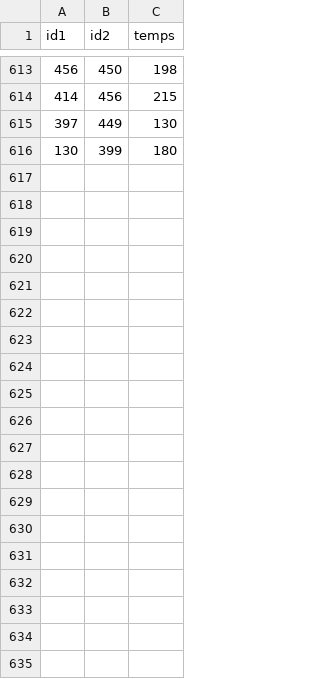
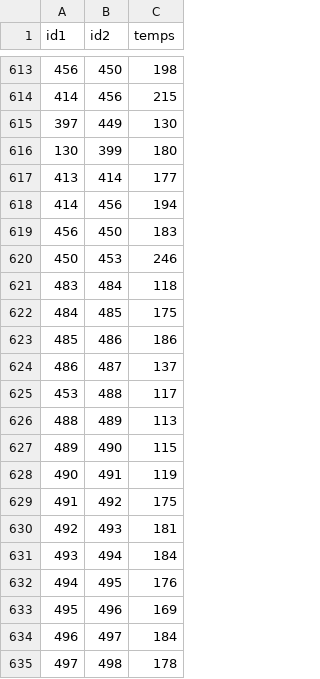
Before and after one commit to UPECSchoolProjects/SAE2.01-DevObjet, a CSV file: CSV/relations.csv, drawn as a sheet; only a part is shown, gaps mark what is left out; the diff covers the shown part only.

```diff
--- a/CSV/relations.csv
+++ b/CSV/relations.csv
@@ -616 +616,20 @@ id1;id2;temps
 130;399;180
+413;414;177
+414;456;194
+456;450;183
+450;453;246
+483;484;118
+484;485;175
+485;486;186
+486;487;137
+453;488;117
+488;489;113
+489;490;115
+490;491;119
+491;492;175
+492;493;181
+493;494;184
+494;495;176
+495;496;169
+496;497;184
+497;498;178
```
Also changed, not shown: 46 added rows elsewhere in this file, CSV/stations.csv.
